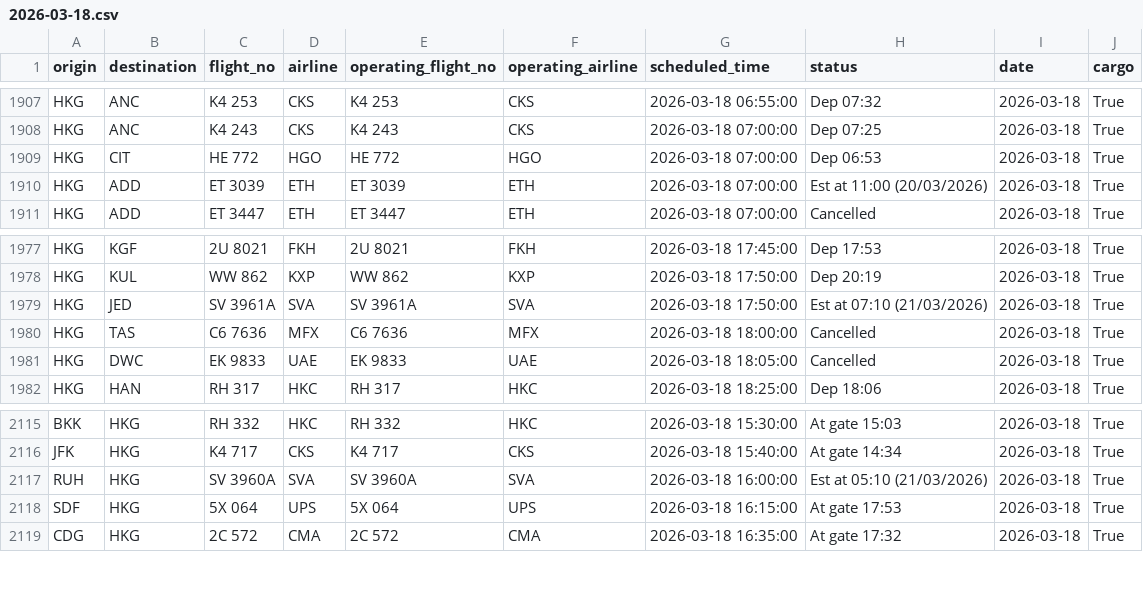
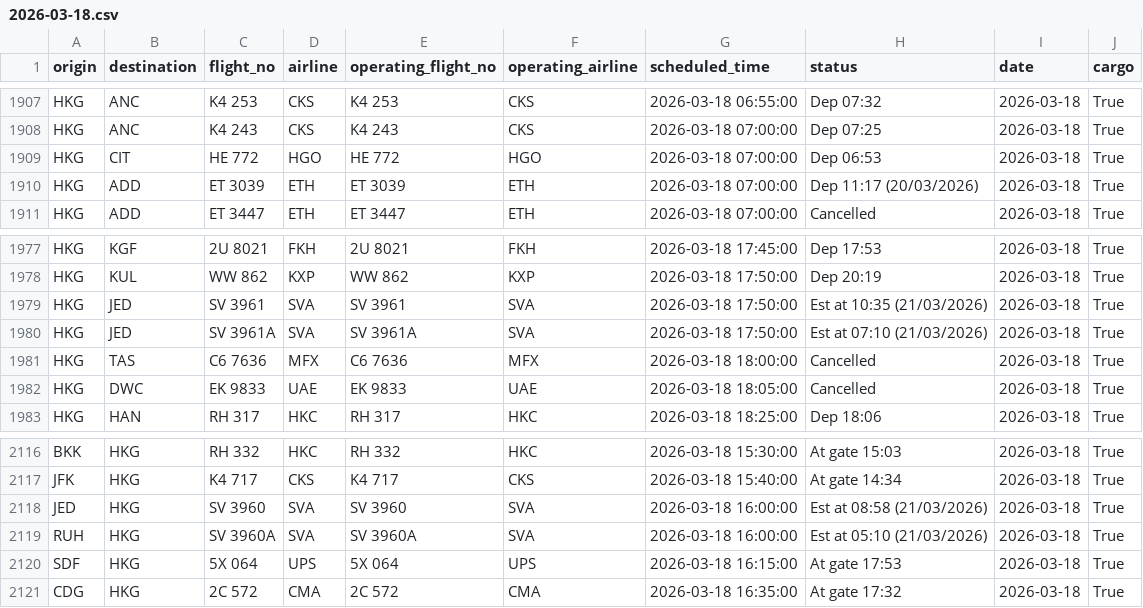
Before and after one commit to linlaurent/flyghts, a CSV file: data/hkg/2026-03-18.csv, drawn as a sheet; only a part is shown, gaps mark what is left out.

```diff
--- a/data/hkg/2026-03-18.csv
+++ b/data/hkg/2026-03-18.csv
@@ -1909,3 +1909,3 @@ HKG,ANC,K4 243,CKS,K4 243,CKS,2026-03-18 07:00:00,Dep 07:25,2026-03-18,True
 HKG,CIT,HE 772,HGO,HE 772,HGO,2026-03-18 07:00:00,Dep 06:53,2026-03-18,True
-HKG,ADD,ET 3039,ETH,ET 3039,ETH,2026-03-18 07:00:00,Est at 11:00 (20/03/2026),2026-03-18,True
+HKG,ADD,ET 3039,ETH,ET 3039,ETH,2026-03-18 07:00:00,Dep 11:17 (20/03/2026),2026-03-18,True
 HKG,ADD,ET 3447,ETH,ET 3447,ETH,2026-03-18 07:00:00,Cancelled,2026-03-18,True
@@ -1978,2 +1978,3 @@ HKG,KGF,2U 8021,FKH,2U 8021,FKH,2026-03-18 17:45:00,Dep 17:53,2026-03-18,True
 HKG,KUL,WW 862,KXP,WW 862,KXP,2026-03-18 17:50:00,Dep 20:19,2026-03-18,True
+HKG,JED,SV 3961,SVA,SV 3961,SVA,2026-03-18 17:50:00,Est at 10:35 (21/03/2026),2026-03-18,True
 HKG,JED,SV 3961A,SVA,SV 3961A,SVA,2026-03-18 17:50:00,Est at 07:10 (21/03/2026),2026-03-18,True
@@ -2116,2 +2117,3 @@ BKK,HKG,RH 332,HKC,RH 332,HKC,2026-03-18 15:30:00,At gate 15:03,2026-03-18,True
 JFK,HKG,K4 717,CKS,K4 717,CKS,2026-03-18 15:40:00,At gate 14:34,2026-03-18,True
+JED,HKG,SV 3960,SVA,SV 3960,SVA,2026-03-18 16:00:00,Est at 08:58 (21/03/2026),2026-03-18,True
 RUH,HKG,SV 3960A,SVA,SV 3960A,SVA,2026-03-18 16:00:00,Est at 05:10 (21/03/2026),2026-03-18,True
```
Also changed, not shown: 1 other file.
